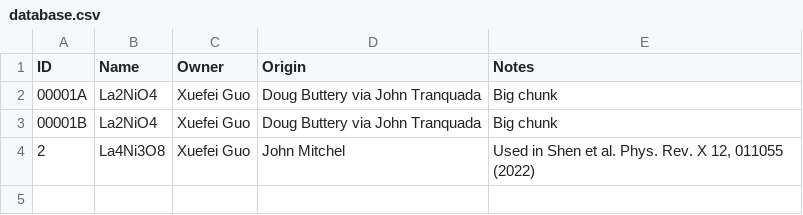
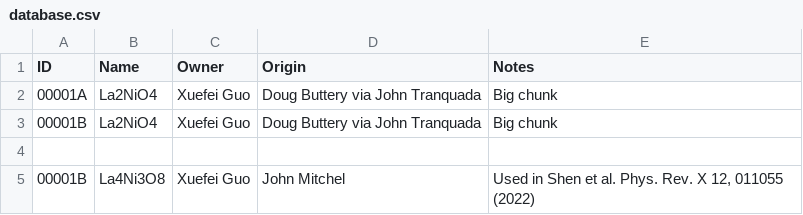
Before and after one commit to mpmdean/BNL_xray_sample_catalog, a CSV file: database.csv, drawn as a sheet; addresses are those after the commit; the diff names each change by its address in the sheet, - before the commit and + after, or states it on an @@ line.

Commit message:
tidy

```diff
--- a/database.csv
+++ b/database.csv
+row 4: (empty)
-A5 (ID): 2
+A5 (ID): 00001B
```
